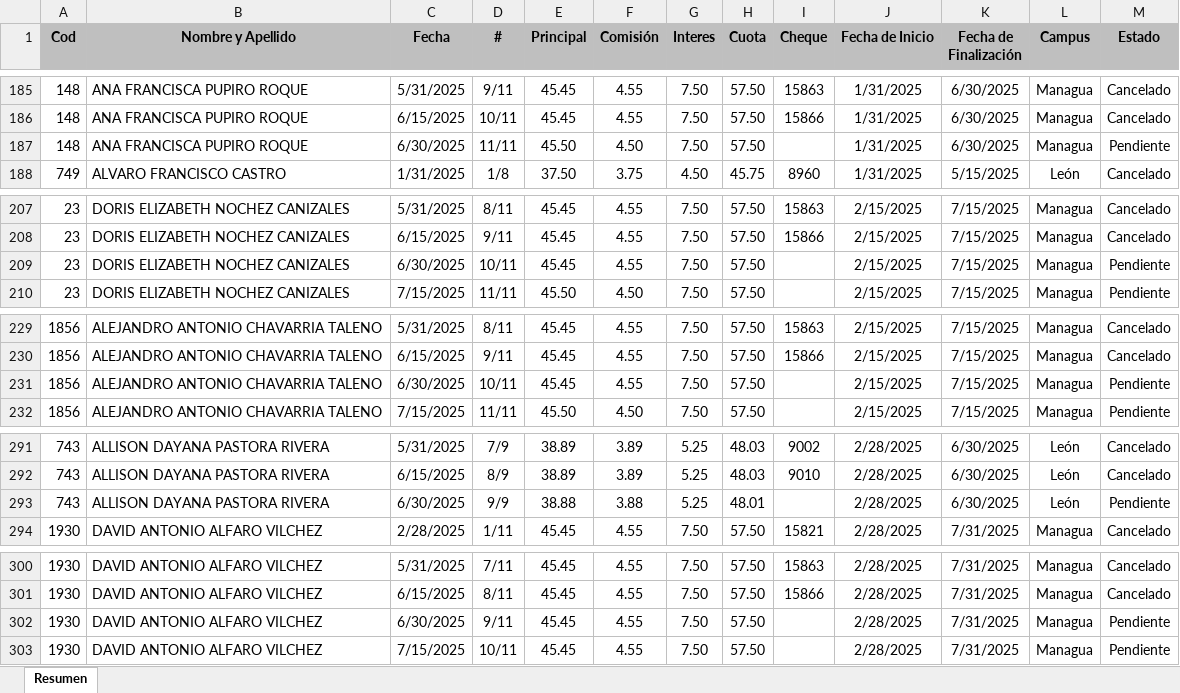
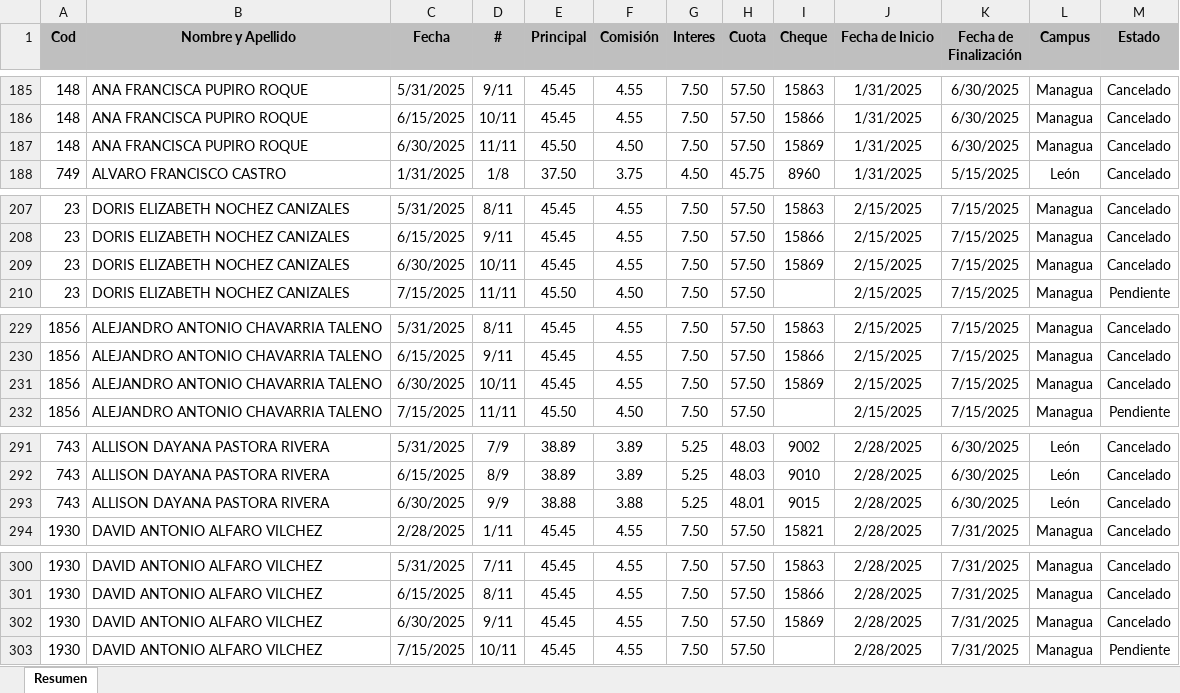
Before and after one commit to Villalobos87/dashboard_prestamos, an Excel workbook: prestamos.xlsx, sheet Resumen, drawn as a sheet; only a part is shown, gaps mark what is left out; values as stored, in another font and other column widths than the file's, no borders; table styles not drawn; the diff covers the shown part only; the diff names each change by its address in the sheet, - before the commit and + after, or states it on an @@ line.

```diff
--- a/prestamos.xlsx (sheet Resumen)
+++ b/prestamos.xlsx (sheet Resumen)
-I187 (Cheque): (empty)
+I187 (Cheque): 15869
-M187 (Estado): Pendiente
+M187 (Estado): Cancelado
-I209 (Cheque): (empty)
+I209 (Cheque): 15869
-M209 (Estado): Pendiente
+M209 (Estado): Cancelado
-I231 (Cheque): (empty)
+I231 (Cheque): 15869
-M231 (Estado): Pendiente
+M231 (Estado): Cancelado
-I293 (Cheque): (empty)
+I293 (Cheque): 9015
-M293 (Estado): Pendiente
+M293 (Estado): Cancelado
-I302 (Cheque): (empty)
+I302 (Cheque): 15869
-M302 (Estado): Pendiente
+M302 (Estado): Cancelado
```
Also changed, not shown: 6 added rows and 63 edited cells elsewhere in this sheet.
